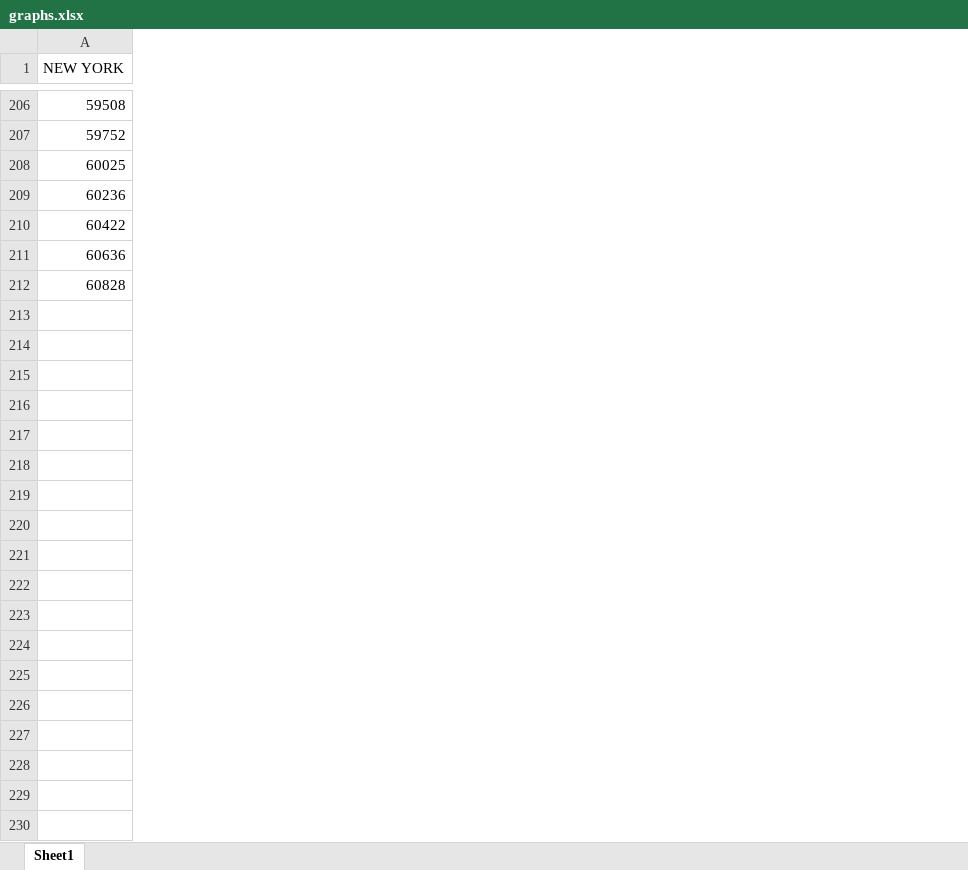
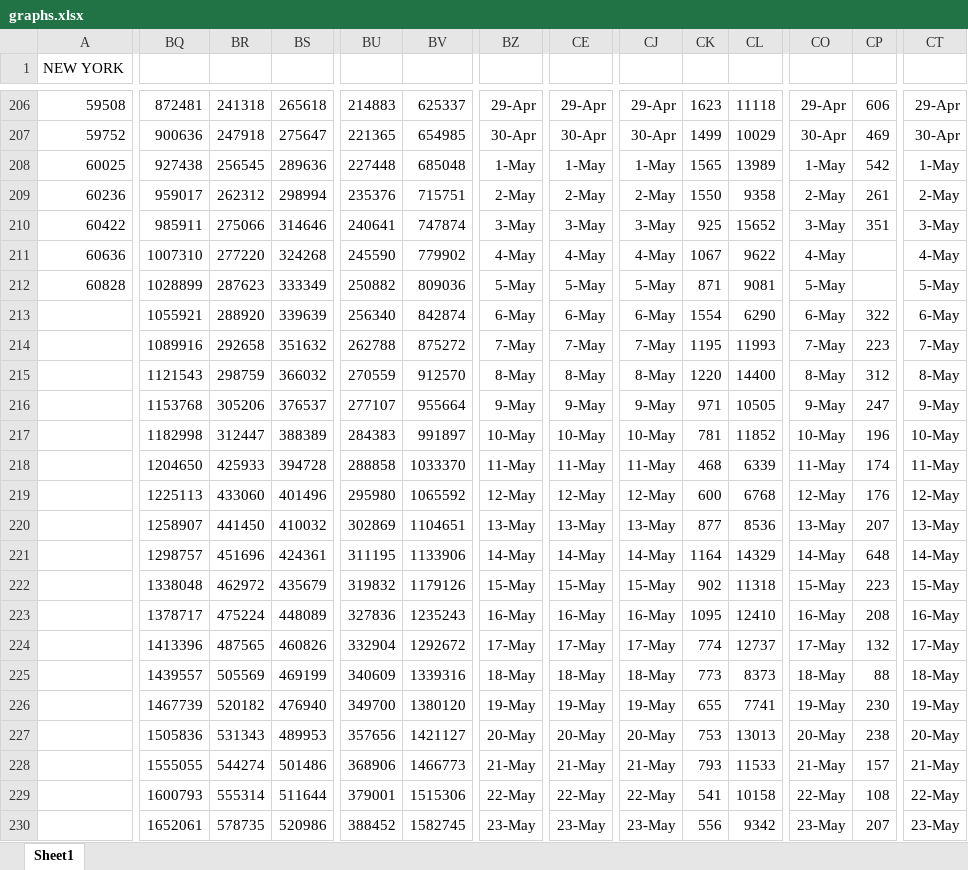
Before and after one commit to coronavirus-2020-data/coronavirus-data, an Excel workbook: other/graphs.xlsx, sheet Sheet1, drawn as a sheet; only a part is shown, gaps mark what is left out; values as stored, in another font and other column widths than the file's, no borders; charts and pictures not drawn; rows hold the shown columns only; the diff covers the shown part only; the diff names each change by its address in the sheet, - before the commit and + after, or states it on an @@ line.

```diff
--- a/other/graphs.xlsx (sheet Sheet1)
+++ b/other/graphs.xlsx (sheet Sheet1)
+column BQ, rows 206-212: 872481 | 900636 | 927438 | 959017 | 985911 | 1007310 | 1028899
+column BR, rows 206-212: 241318 | 247918 | 256545 | 262312 | 275066 | 277220 | 287623
+column BS, rows 206-212: 265618 | 275647 | 289636 | 298994 | 314646 | 324268 | 333349
+column BU, rows 206-212: 214883 | 221365 | 227448 | 235376 | 240641 | 245590 | 250882
+column BV, rows 206-212: 625337 | 654985 | 685048 | 715751 | 747874 | 779902 | 809036
+column BZ, rows 206-212: 29-Apr | 30-Apr | 1-May | 2-May | 3-May | 4-May | 5-May
+column CE, rows 206-212: 29-Apr | 30-Apr | 1-May | 2-May | 3-May | 4-May | 5-May
+column CJ, rows 206-212: 29-Apr | 30-Apr | 1-May | 2-May | 3-May | 4-May | 5-May
+column CK, rows 206-212: 1623 | 1499 | 1565 | 1550 | 925 | 1067 | 871
+column CL, rows 206-212: 11118 | 10029 | 13989 | 9358 | 15652 | 9622 | 9081
+column CO, rows 206-212: 29-Apr | 30-Apr | 1-May | 2-May | 3-May | 4-May | 5-May
+column CP, rows 206-210: 606 | 469 | 542 | 261 | 351
+column CT, rows 206-212: 29-Apr | 30-Apr | 1-May | 2-May | 3-May | 4-May | 5-May
+row 213:  | 1055921 | 288920 | 339639 | 256340 | 842874 | 6-May | 6-May | 6-May | 1554 | 6290 | 6-May | 322 | 6-May
+row 214:  | 1089916 | 292658 | 351632 | 262788 | 875272 | 7-May | 7-May | 7-May | 1195 | 11993 | 7-May | 223 | 7-May
+row 215:  | 1121543 | 298759 | 366032 | 270559 | 912570 | 8-May | 8-May | 8-May | 1220 | 14400 | 8-May | 312 | 8-May
+row 216:  | 1153768 | 305206 | 376537 | 277107 | 955664 | 9-May | 9-May | 9-May | 971 | 10505 | 9-May | 247 | 9-May
+row 217:  | 1182998 | 312447 | 388389 | 284383 | 991897 | 10-May | 10-May | 10-May | 781 | 11852 | 10-May | 196 | 10-May
+row 218:  | 1204650 | 425933 | 394728 | 288858 | 1033370 | 11-May | 11-May | 11-May | 468 | 6339 | 11-May | 174 | 11-May
+row 219:  | 1225113 | 433060 | 401496 | 295980 | 1065592 | 12-May | 12-May | 12-May | 600 | 6768 | 12-May | 176 | 12-May
+row 220:  | 1258907 | 441450 | 410032 | 302869 | 1104651 | 13-May | 13-May | 13-May | 877 | 8536 | 13-May | 207 | 13-May
+row 221:  | 1298757 | 451696 | 424361 | 311195 | 1133906 | 14-May | 14-May | 14-May | 1164 | 14329 | 14-May | 648 | 14-May
+row 222:  | 1338048 | 462972 | 435679 | 319832 | 1179126 | 15-May | 15-May | 15-May | 902 | 11318 | 15-May | 223 | 15-May
+row 223:  | 1378717 | 475224 | 448089 | 327836 | 1235243 | 16-May | 16-May | 16-May | 1095 | 12410 | 16-May | 208 | 16-May
+row 224:  | 1413396 | 487565 | 460826 | 332904 | 1292672 | 17-May | 17-May | 17-May | 774 | 12737 | 17-May | 132 | 17-May
+row 225:  | 1439557 | 505569 | 469199 | 340609 | 1339316 | 18-May | 18-May | 18-May | 773 | 8373 | 18-May | 88 | 18-May
+row 226:  | 1467739 | 520182 | 476940 | 349700 | 1380120 | 19-May | 19-May | 19-May | 655 | 7741 | 19-May | 230 | 19-May
+row 227:  | 1505836 | 531343 | 489953 | 357656 | 1421127 | 20-May | 20-May | 20-May | 753 | 13013 | 20-May | 238 | 20-May
+row 228:  | 1555055 | 544274 | 501486 | 368906 | 1466773 | 21-May | 21-May | 21-May | 793 | 11533 | 21-May | 157 | 21-May
+row 229:  | 1600793 | 555314 | 511644 | 379001 | 1515306 | 22-May | 22-May | 22-May | 541 | 10158 | 22-May | 108 | 22-May
+row 230:  | 1652061 | 578735 | 520986 | 388452 | 1582745 | 23-May | 23-May | 23-May | 556 | 9342 | 23-May | 207 | 23-May
```
Also changed, not shown: 7 added rows and 45 added columns elsewhere in this sheet, formulas that keep their value, charts or pictures, county.xlsx, other/COVID-19 top 5.xlsx, 14 other files.
